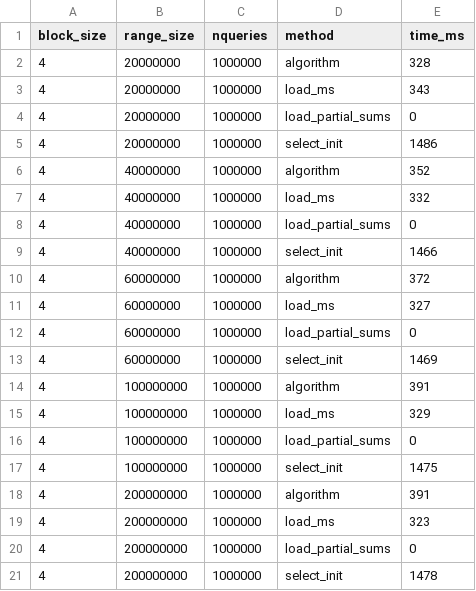
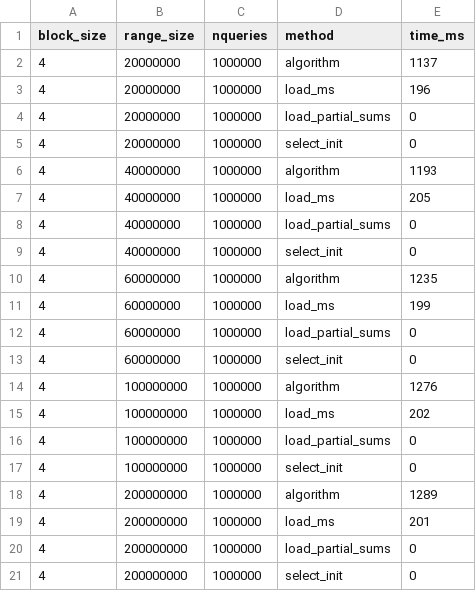
Before and after one commit to odenas/indexed_ms, a CSV file: experiments/range_tests/mm.t.ms.4.csv, drawn as a sheet.

```diff
--- a/experiments/range_tests/mm.t.ms.4.csv
+++ b/experiments/range_tests/mm.t.ms.4.csv
@@ -1,21 +1,21 @@
 block_size,range_size,nqueries,method,time_ms
-4,20000000,1000000,algorithm,328
-4,20000000,1000000,load_ms,343
+4,20000000,1000000,algorithm,1137
+4,20000000,1000000,load_ms,196
 4,20000000,1000000,load_partial_sums,0
-4,20000000,1000000,select_init,1486
-4,40000000,1000000,algorithm,352
-4,40000000,1000000,load_ms,332
+4,20000000,1000000,select_init,0
+4,40000000,1000000,algorithm,1193
+4,40000000,1000000,load_ms,205
 4,40000000,1000000,load_partial_sums,0
-4,40000000,1000000,select_init,1466
-4,60000000,1000000,algorithm,372
-4,60000000,1000000,load_ms,327
+4,40000000,1000000,select_init,0
+4,60000000,1000000,algorithm,1235
+4,60000000,1000000,load_ms,199
 4,60000000,1000000,load_partial_sums,0
-4,60000000,1000000,select_init,1469
-4,100000000,1000000,algorithm,391
-4,100000000,1000000,load_ms,329
+4,60000000,1000000,select_init,0
+4,100000000,1000000,algorithm,1276
+4,100000000,1000000,load_ms,202
 4,100000000,1000000,load_partial_sums,0
-4,100000000,1000000,select_init,1475
-4,200000000,1000000,algorithm,391
-4,200000000,1000000,load_ms,323
+4,100000000,1000000,select_init,0
+4,200000000,1000000,algorithm,1289
+4,200000000,1000000,load_ms,201
 4,200000000,1000000,load_partial_sums,0
-4,200000000,1000000,select_init,1478
+4,200000000,1000000,select_init,0
```
Also changed, not shown: experiments/range_tests/mm.t.ms.0.csv, experiments/range_tests/mm.t.ms.1024.csv, 3 other files.
